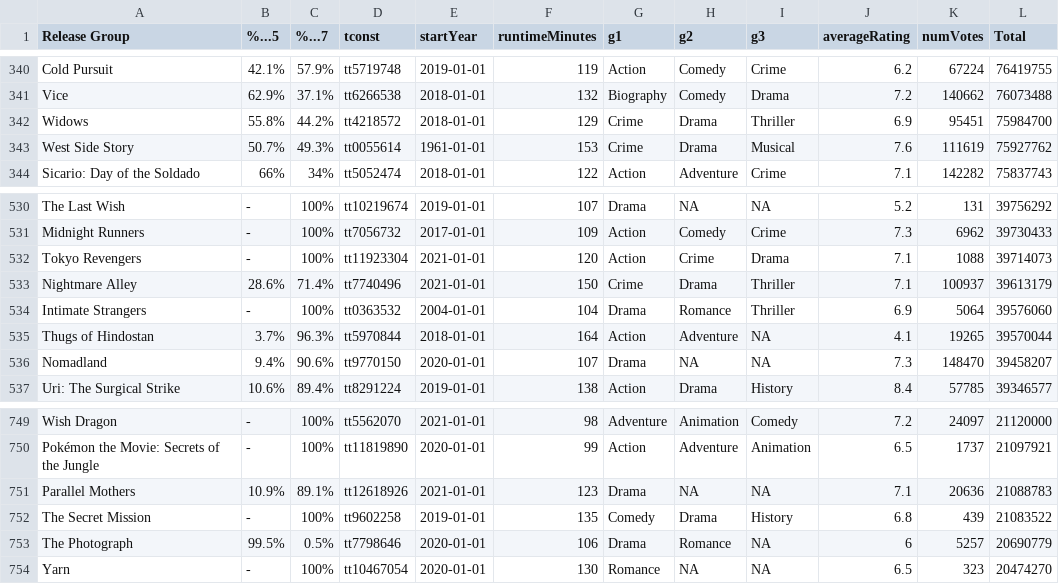
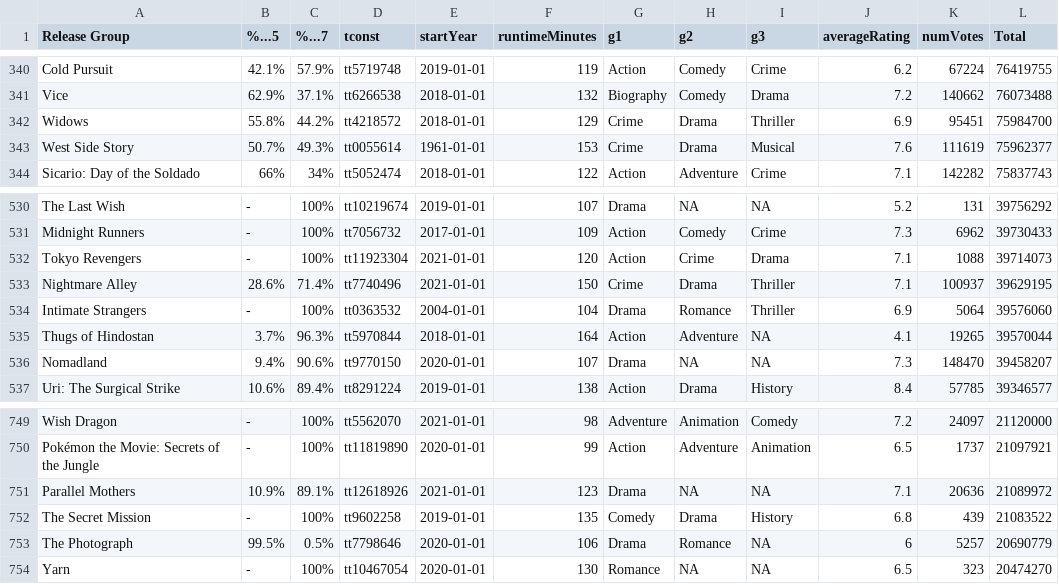
Before and after one commit to kingwmoon/Movie, a CSV file: data/imdb_20172021boxoffice_data.csv, drawn as a sheet; only a part is shown, gaps mark what is left out; the diff covers the shown part only.

```diff
--- a/data/imdb_20172021boxoffice_data.csv
+++ b/data/imdb_20172021boxoffice_data.csv
@@ -342,3 +342,3 @@ Vice,62.9%,37.1%,tt6266538,2018-01-01,132,Biography,Comedy,Drama,7.2,140662,7607
 Widows,55.8%,44.2%,tt4218572,2018-01-01,129,Crime,Drama,Thriller,6.9,95451,75984700
-West Side Story,50.7%,49.3%,tt0055614,1961-01-01,153,Crime,Drama,Musical,7.6,111619,75927762
+West Side Story,50.7%,49.3%,tt0055614,1961-01-01,153,Crime,Drama,Musical,7.6,111619,75962377
 Sicario: Day of the Soldado,66%,34%,tt5052474,2018-01-01,122,Action,Adventure,Crime,7.1,142282,75837743
@@ -532,3 +532,3 @@ Midnight Runners,-,100%,tt7056732,2017-01-01,109,Action,Comedy,Crime,7.3,6962,39
 Tokyo Revengers,-,100%,tt11923304,2021-01-01,120,Action,Crime,Drama,7.1,1088,39714073
-Nightmare Alley,28.6%,71.4%,tt7740496,2021-01-01,150,Crime,Drama,Thriller,7.1,100937,39613179
+Nightmare Alley,28.6%,71.4%,tt7740496,2021-01-01,150,Crime,Drama,Thriller,7.1,100937,39629195
 Intimate Strangers,-,100%,tt0363532,2004-01-01,104,Drama,Romance,Thriller,6.9,5064,39576060
@@ -750,3 +750,3 @@ Wish Dragon,-,100%,tt5562070,2021-01-01,98,Adventure,Animation,Comedy,7.2,24097,
 Pokémon the Movie: Secrets of the Jungle,-,100%,tt11819890,2020-01-01,99,Action,Adventure,Animation,6.5,1737,21097921
-Parallel Mothers,10.9%,89.1%,tt12618926,2021-01-01,123,Drama,NA,NA,7.1,20636,21088783
+Parallel Mothers,10.9%,89.1%,tt12618926,2021-01-01,123,Drama,NA,NA,7.1,20636,21089972
 The Secret Mission,-,100%,tt9602258,2019-01-01,135,Comedy,Drama,History,6.8,439,21083522
```
Also changed, not shown: 7 edited cells elsewhere in this file, data/imdb_Top800Movie_data.csv, data/imdb_yearlyboxoffice.csv, 7 other files.
